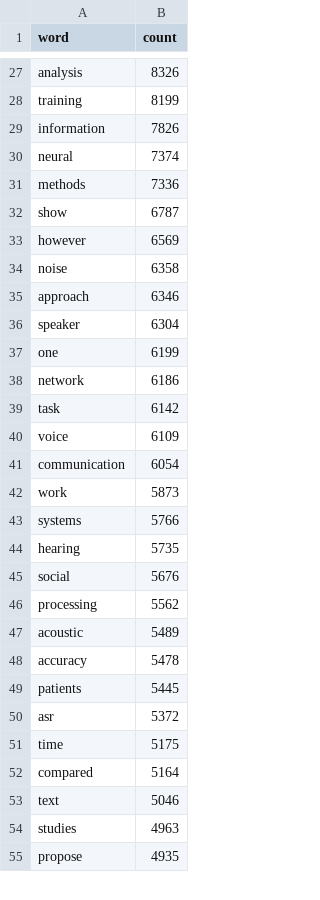
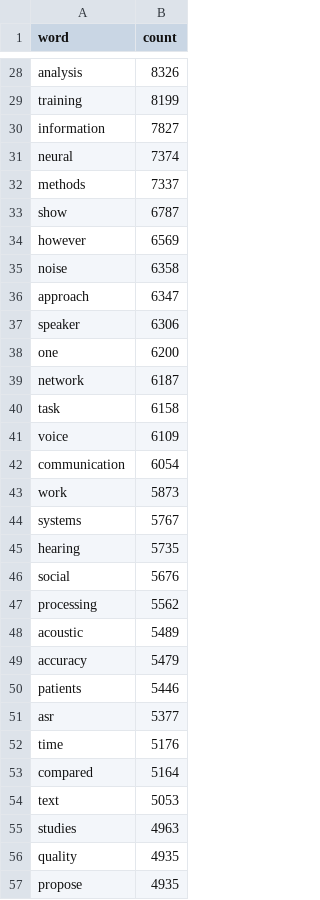
Before and after one commit to linyueqian/Speech-research-trend-vis, a CSV file: wordCloud_D3/word_count_100.csv, drawn as a sheet; only a part is shown, gaps mark what is left out; the diff covers the shown part only.

```diff
--- a/wordCloud_D3/word_count_100.csv
+++ b/wordCloud_D3/word_count_100.csv
@@ -28,5 +29,5 @@ analysis,8326
 training,8199
-information,7826
+information,7827
 neural,7374
-methods,7336
+methods,7337
 show,6787
@@ -34,7 +35,7 @@ however,6569
 noise,6358
-approach,6346
-speaker,6304
-one,6199
-network,6186
-task,6142
+approach,6347
+speaker,6306
+one,6200
+network,6187
+task,6158
 voice,6109
@@ -42,3 +43,3 @@ communication,6054
 work,5873
-systems,5766
+systems,5767
 hearing,5735
@@ -47,9 +48,10 @@ processing,5562
 acoustic,5489
-accuracy,5478
-patients,5445
-asr,5372
-time,5175
+accuracy,5479
+patients,5446
+asr,5377
+time,5176
 compared,5164
-text,5046
+text,5053
 studies,4963
+quality,4935
 propose,4935
```
Also changed, not shown: 3 added rows, 4 removed rows and 18 edited cells elsewhere in this file, 5 other files.
